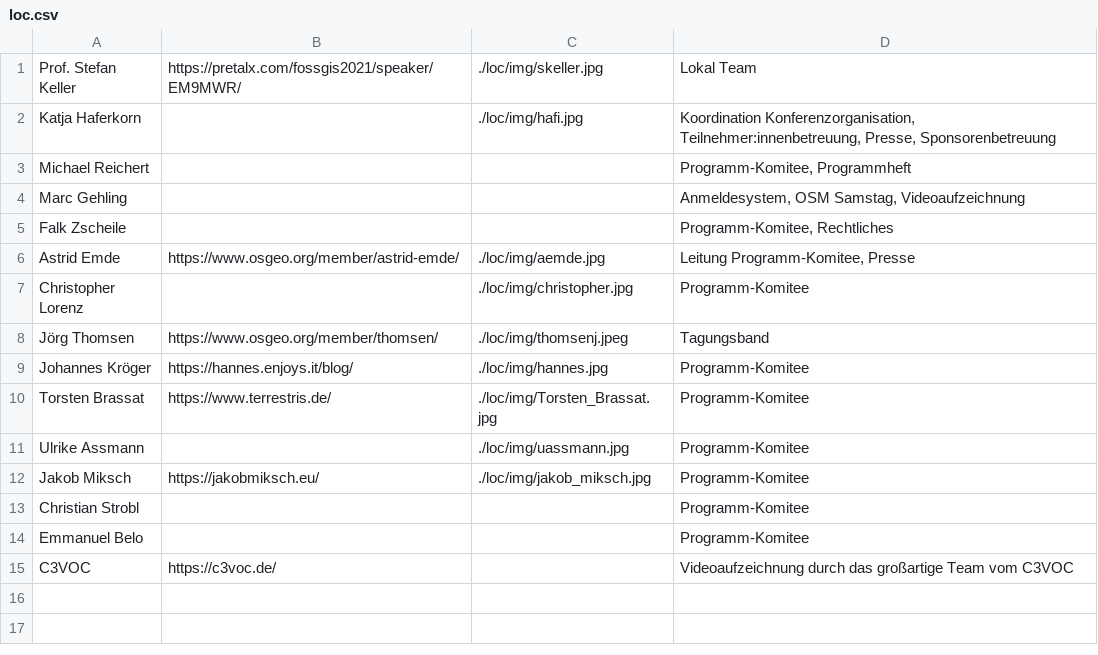
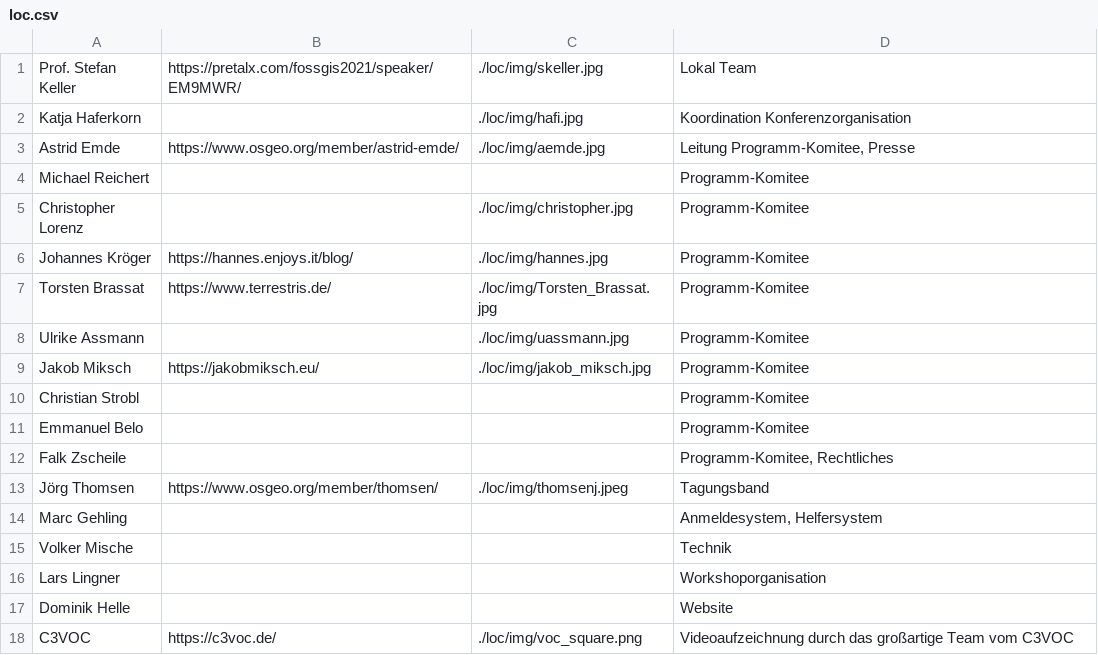
Before and after one commit to fossgis/konferenz-homepage, a CSV file: 2021/loc/loc.csv, drawn as a sheet.

```diff
--- a/2021/loc/loc.csv
+++ b/2021/loc/loc.csv
@@ -1,9 +1,6 @@
 Prof. Stefan Keller|https://pretalx.com/fossgis2021/speaker/EM9MWR/|./loc/img/skeller.jpg|Lokal Team
-Katja Haferkorn||./loc/img/hafi.jpg|Koordination Konferenzorganisation, Teilnehmer:innenbetreuung, Presse, Sponsorenbetreuung
-Michael Reichert|||Programm-Komitee, Programmheft
-Marc Gehling|||Anmeldesystem, OSM Samstag, Videoaufzeichnung
-Falk Zscheile|||Programm-Komitee, Rechtliches
+Katja Haferkorn||./loc/img/hafi.jpg|Koordination Konferenzorganisation
 Astrid Emde|https://www.osgeo.org/member/astrid-emde/|./loc/img/aemde.jpg|Leitung Programm-Komitee, Presse
+Michael Reichert|||Programm-Komitee
 Christopher Lorenz||./loc/img/christopher.jpg|Programm-Komitee
-Jörg Thomsen|https://www.osgeo.org/member/thomsen/|./loc/img/thomsenj.jpeg|Tagungsband
 Johannes Kröger|https://hannes.enjoys.it/blog/|./loc/img/hannes.jpg|Programm-Komitee
@@ -14,2 +11,8 @@ Christian Strobl|||Programm-Komitee
 Emmanuel Belo |||Programm-Komitee
-C3VOC|https://c3voc.de/||Videoaufzeichnung durch das großartige Team vom C3VOC
+Falk Zscheile|||Programm-Komitee, Rechtliches
+Jörg Thomsen|https://www.osgeo.org/member/thomsen/|./loc/img/thomsenj.jpeg|Tagungsband
+Marc Gehling|||Anmeldesystem, Helfersystem
+Volker Mische|||Technik
+"Lars " Lingner|||Workshoporganisation
+Dominik Helle|||Website
+C3VOC|https://c3voc.de/|./loc/img/voc_square.png|Videoaufzeichnung durch das großartige Team vom C3VOC
```
Also changed, not shown: 1 other file.
